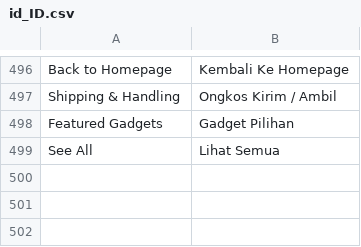
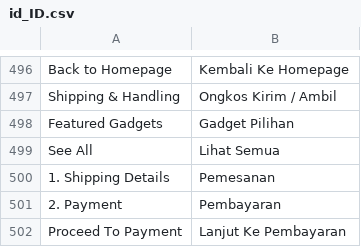
Before and after one commit to jey3033/planetgadget_production, a CSV file: app/design/frontend/Kemana/planetgadget/i18n/id_ID.csv, drawn as a sheet; only a part is shown, gaps mark what is left out.

```diff
--- a/app/design/frontend/Kemana/planetgadget/i18n/id_ID.csv
+++ b/app/design/frontend/Kemana/planetgadget/i18n/id_ID.csv
@@ -499 +499,4 @@
 "See All","Lihat Semua"
+"1. Shipping Details","Pemesanan"
+"2. Payment","Pembayaran"
+"Proceed To Payment","Lanjut Ke Pembayaran"
```
Also changed, not shown: 12 other files.
